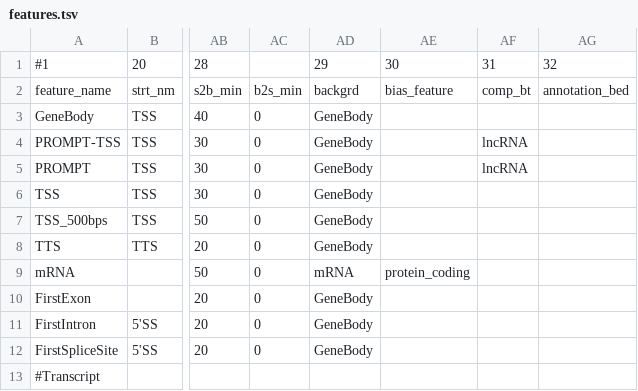
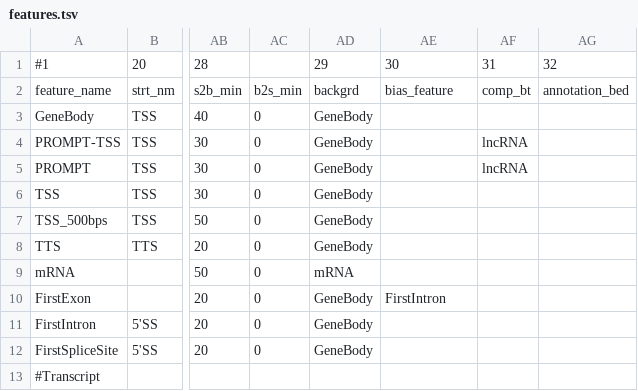
Before and after one commit to AngLi9849/RNASeqSnakemake, a TSV file: config/features.tsv, drawn as a sheet; only a part is shown, gaps mark what is left out; the diff names each change by its address in the sheet, - before the commit and + after, or states it on an @@ line.

```diff
--- a/config/features.tsv
+++ b/config/features.tsv
-AE9: protein_coding
+AE9: (empty)
-AE10: (empty)
+AE10: FirstIntron
```
Also changed, not shown: 4 other files.
